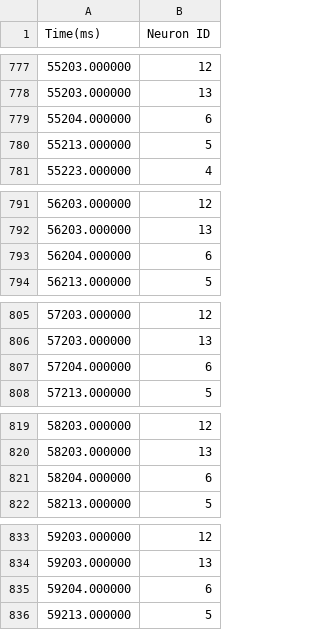
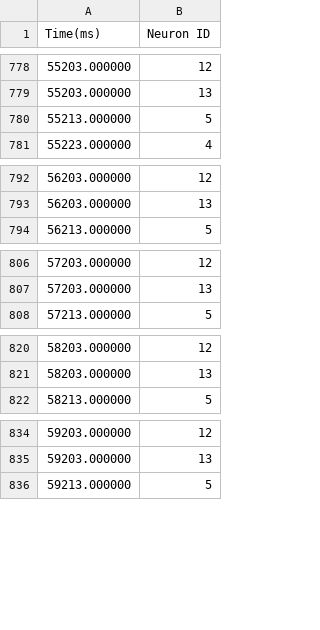
Before and after one commit to neworderofjamie/genn_examples, a CSV file: stdp_curve/spikes.csv, drawn as a sheet; only a part is shown, gaps mark what is left out; the diff covers the shown part only.

```diff
--- a/stdp_curve/spikes.csv
+++ b/stdp_curve/spikes.csv
@@ -778,3 +779,2 @@ Time(ms), Neuron ID
 55203.000000, 13
-55204.000000, 6
 55213.000000, 5
@@ -792,3 +793,2 @@ Time(ms), Neuron ID
 56203.000000, 13
-56204.000000, 6
 56213.000000, 5
@@ -806,3 +807,2 @@ Time(ms), Neuron ID
 57203.000000, 13
-57204.000000, 6
 57213.000000, 5
@@ -820,3 +821,2 @@ Time(ms), Neuron ID
 58203.000000, 13
-58204.000000, 6
 58213.000000, 5
@@ -834,3 +835,2 @@ Time(ms), Neuron ID
 59203.000000, 13
-59204.000000, 6
 59213.000000, 5
```
Also changed, not shown: 5 added rows and 26 edited cells elsewhere in this file, stdp_curve/weights.csv, 2 other files.
